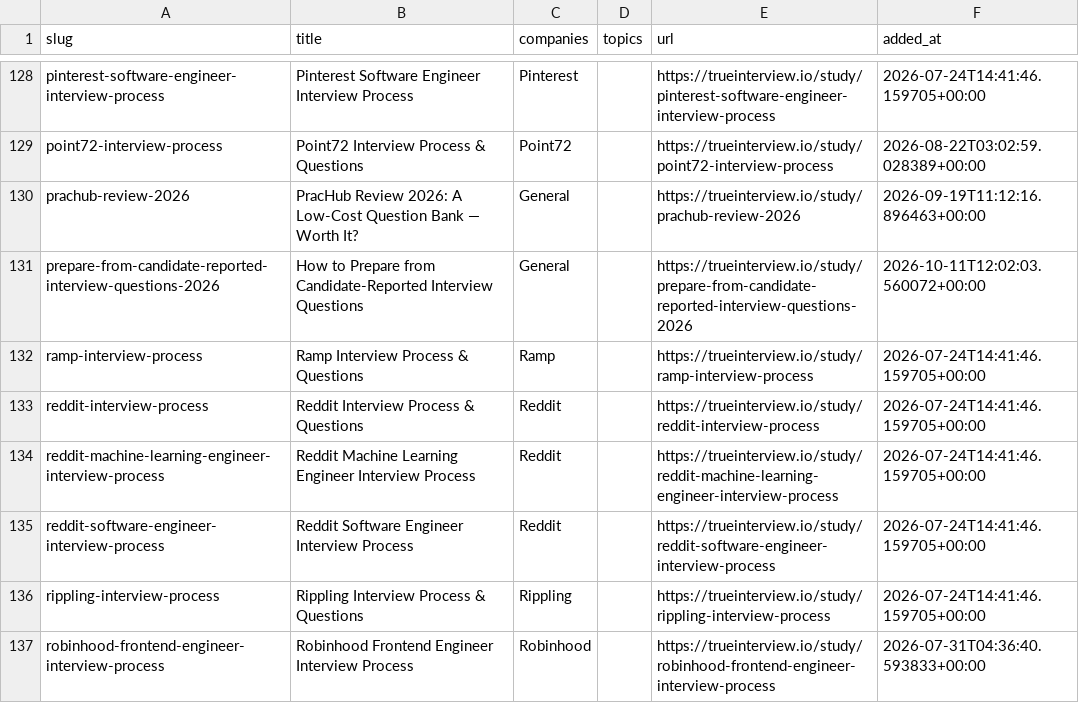
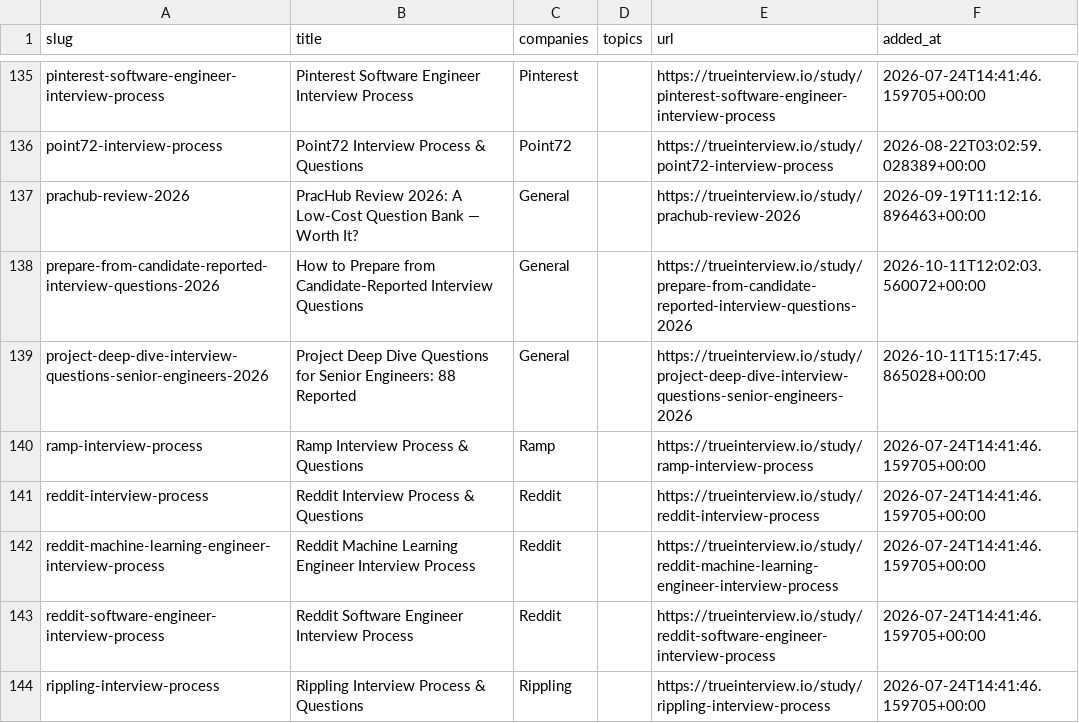
Before and after one commit to kevin-2023-code/Tech-Interview-Questions, a CSV file: data/guides.csv, drawn as a sheet; only a part is shown, gaps mark what is left out; the shorter side is filled out with more unchanged rows; the diff covers the shown part only; the diff names each change by its address in the sheet, - before the commit and + after, or states it on an @@ line.

```diff
--- a/data/guides.csv
+++ b/data/guides.csv
+row 139: project-deep-dive-interview-questions-senior-engineers-2026 | Project Deep Dive Questions for Senior Engineers: 88 Reported | General |  | https://trueinterview.io/study/project-deep-dive-interview-questions-senior-engineers-2026 | 2026-10-11T15:17:45.865028+00:00
```
Also changed, not shown: 9 added rows elsewhere in this file, 4 other files.
